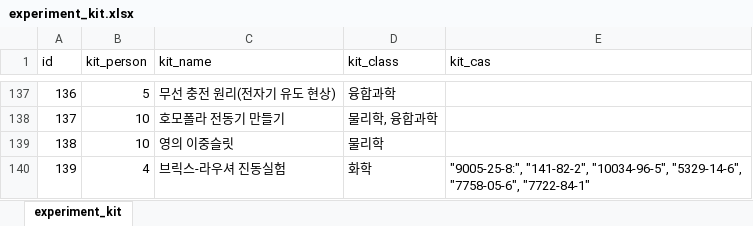
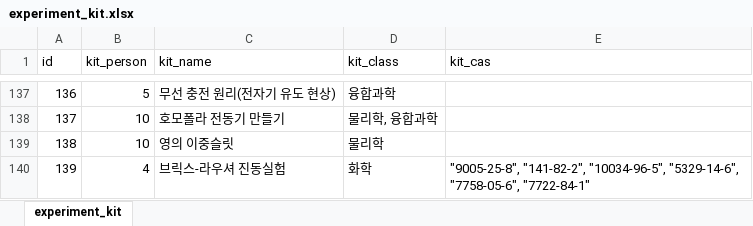
Before and after one commit to pogoksci/pogoksci.github.io, an Excel workbook: data/experiment_kit.xlsx, sheet experiment_kit, drawn as a sheet; only a part is shown, gaps mark what is left out; values as stored, in another font and other column widths than the file's, no borders; the diff names each change by its address in the sheet, - before the commit and + after, or states it on an @@ line.

Commit message:
script edited from C

```diff
--- a/data/experiment_kit.xlsx (sheet experiment_kit)
+++ b/data/experiment_kit.xlsx (sheet experiment_kit)
-E140 (kit_cas): "9005-25-8:", "141-82-2", "10034-96-5",…
+E140 (kit_cas): "9005-25-8", "141-82-2", "10034-96-5",…
```
